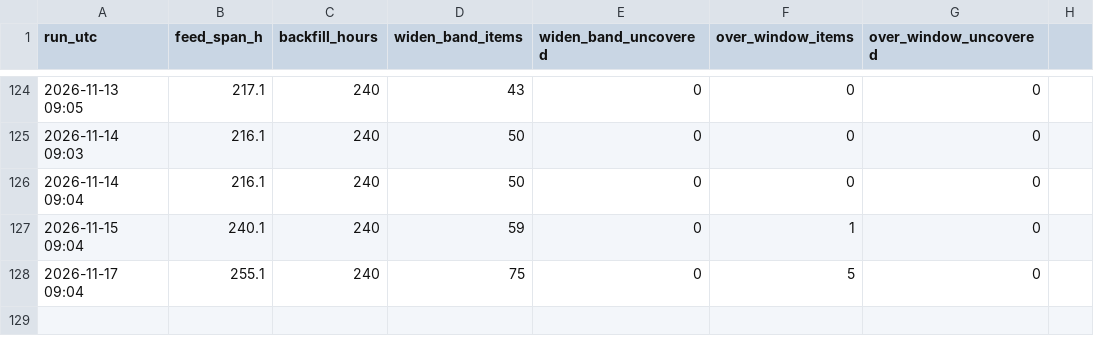
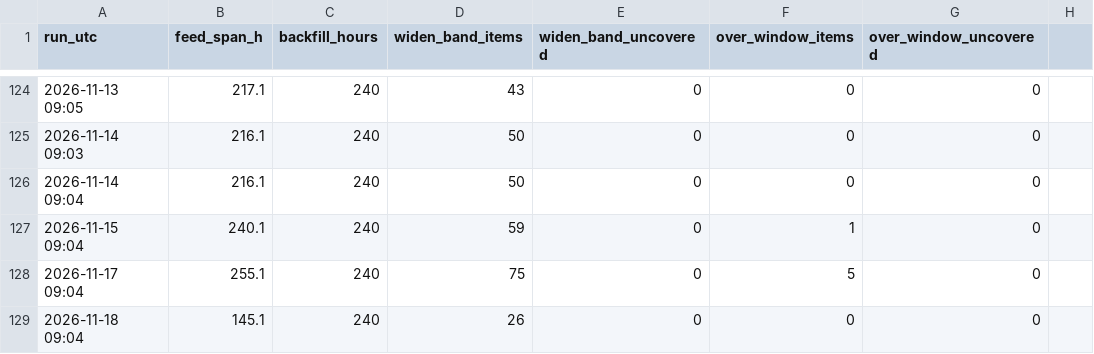
Before and after one commit to IanLiYi1996/personal-research-journal, a TSV file: aws-whats-new/window-health.tsv, drawn as a sheet; only a part is shown, gaps mark what is left out; the diff names each change by its address in the sheet, - before the commit and + after, or states it on an @@ line.

```diff
--- a/aws-whats-new/window-health.tsv
+++ b/aws-whats-new/window-health.tsv
+row 129: 2026-11-18 09:04 | 145.1 | 240 | 26 | 0 | 0 | 0
```
Also changed, not shown: aws-whats-new/backfill-delays.tsv, ops/run-log.tsv, 2 other files.
